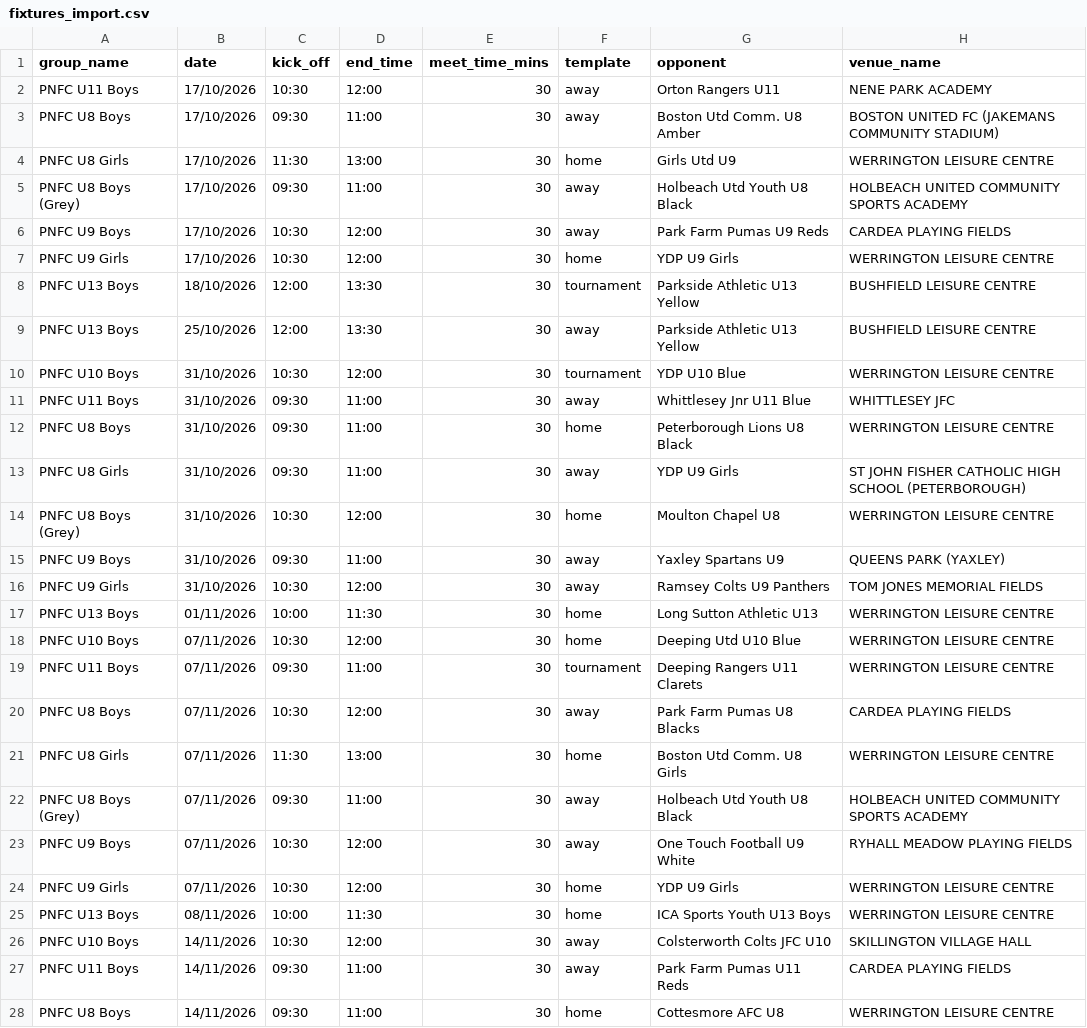
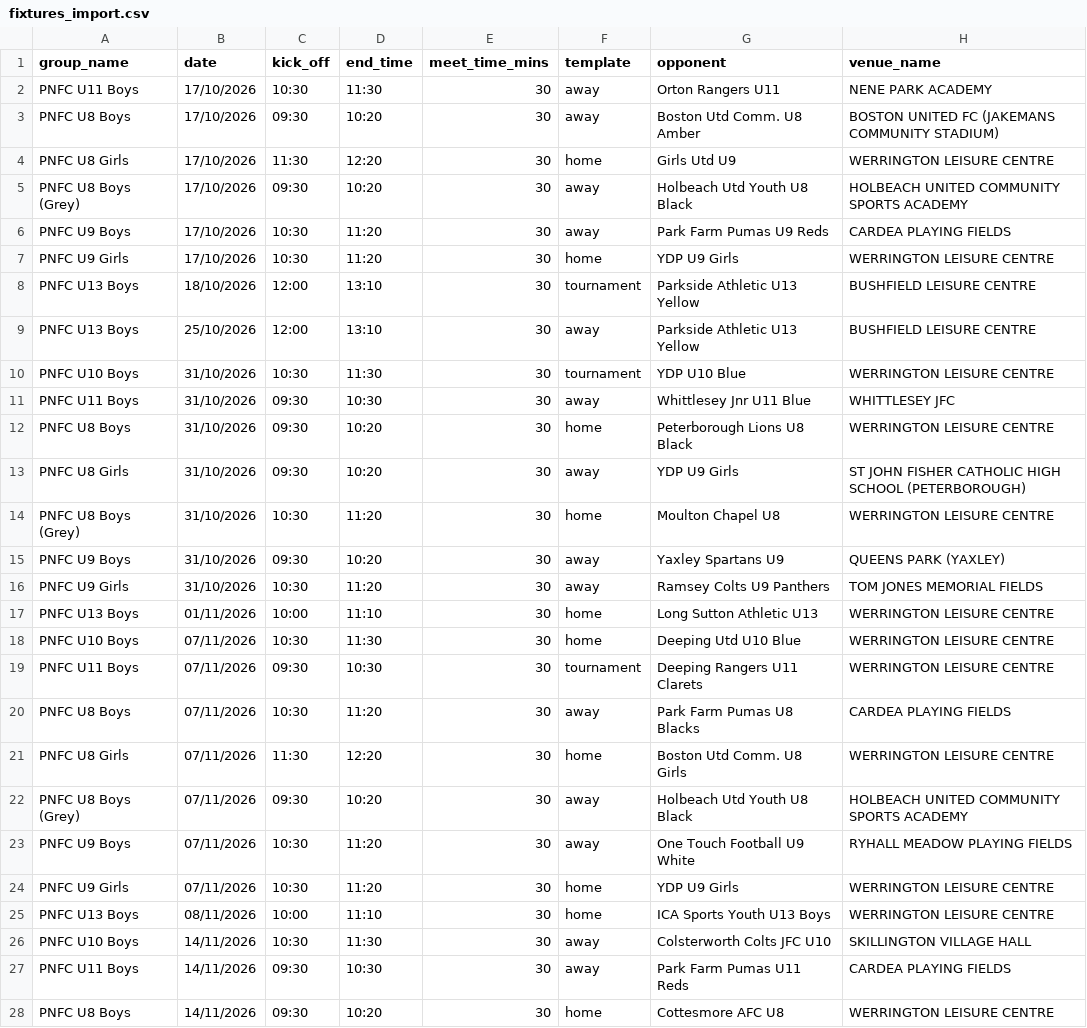
Before and after one commit to iaing80/Fixture_Merging, a CSV file: fixtures_import.csv, drawn as a sheet; only a part is shown; the diff covers the shown part only; the diff names each change by its address in the sheet, - before the commit and + after, or states it on an @@ line.

```diff
--- a/fixtures_import.csv
+++ b/fixtures_import.csv
-D2 (end_time): 12:00
+D2 (end_time): 11:30
-D3 (end_time): 11:00
+D3 (end_time): 10:20
-D4 (end_time): 13:00
+D4 (end_time): 12:20
-D5 (end_time): 11:00
+D5 (end_time): 10:20
-D6:D7 (end_time): 12:00
+D6:D7 (end_time): 11:20
-D8:D9 (end_time): 13:30
+D8:D9 (end_time): 13:10
-D10 (end_time): 12:00
+D10 (end_time): 11:30
-D11 (end_time): 11:00
+D11 (end_time): 10:30
-D12:D13 (end_time): 11:00
+D12:D13 (end_time): 10:20
-D14 (end_time): 12:00
+D14 (end_time): 11:20
-D15 (end_time): 11:00
+D15 (end_time): 10:20
-D16 (end_time): 12:00
+D16 (end_time): 11:20
-D17 (end_time): 11:30
+D17 (end_time): 11:10
-D18 (end_time): 12:00
+D18 (end_time): 11:30
-D19 (end_time): 11:00
+D19 (end_time): 10:30
-D20 (end_time): 12:00
+D20 (end_time): 11:20
-D21 (end_time): 13:00
+D21 (end_time): 12:20
-D22 (end_time): 11:00
+D22 (end_time): 10:20
-D23:D24 (end_time): 12:00
+D23:D24 (end_time): 11:20
-D25 (end_time): 11:30
+D25 (end_time): 11:10
-D26 (end_time): 12:00
+D26 (end_time): 11:30
-D27 (end_time): 11:00
+D27 (end_time): 10:30
-D28 (end_time): 11:00
+D28 (end_time): 10:20
```
Also changed, not shown: 36 edited cells elsewhere in this file.
